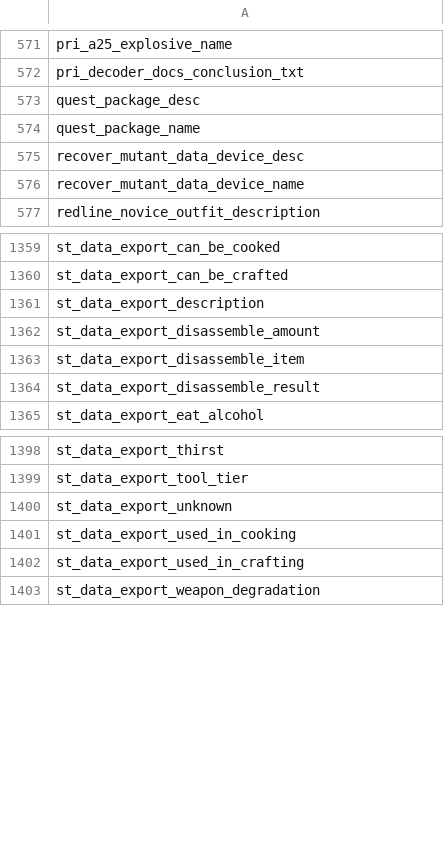
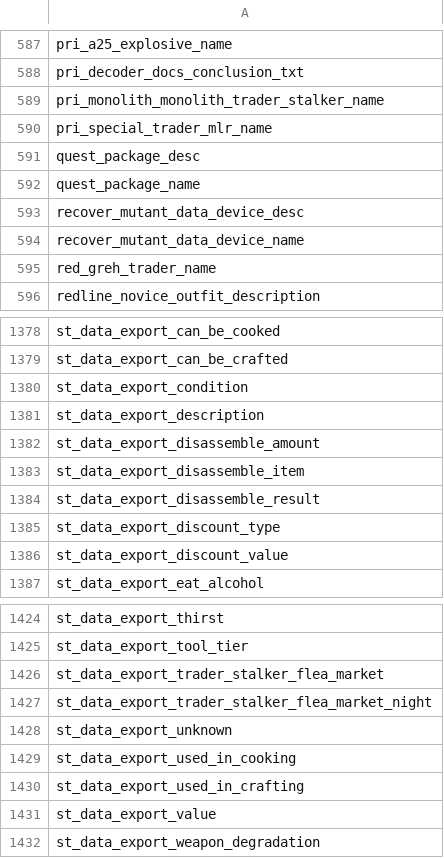
Before and after one commit to SaloEater/Universal-Stalker-Anomaly-Data-Export, a CSV file: data/translation_keys.csv, drawn as a sheet; only a part is shown, gaps mark what is left out; the diff covers the shown part only; the diff names each change by its address in the sheet, - before the commit and + after, or states it on an @@ line.

```diff
--- a/data/translation_keys.csv
+++ b/data/translation_keys.csv
+row 589: pri_monolith_monolith_trader_stalker_name
+row 590: pri_special_trader_mlr_name
+row 595: red_greh_trader_name
+row 1380: st_data_export_condition
+row 1385: st_data_export_discount_type
+row 1386: st_data_export_discount_value
+row 1426: st_data_export_trader_stalker_flea_market
+row 1427: st_data_export_trader_stalker_flea_market_night
+row 1431: st_data_export_value
```
Also changed, not shown: 28 added rows elsewhere in this file, data/en_us.csv, data/export_ammo.csv, 26 other files.
